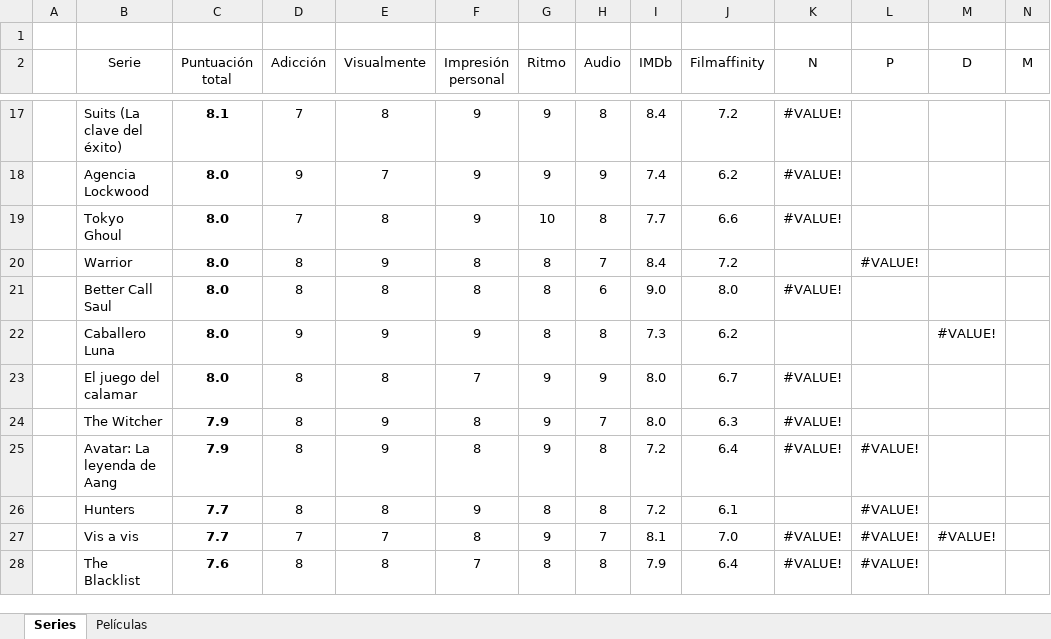
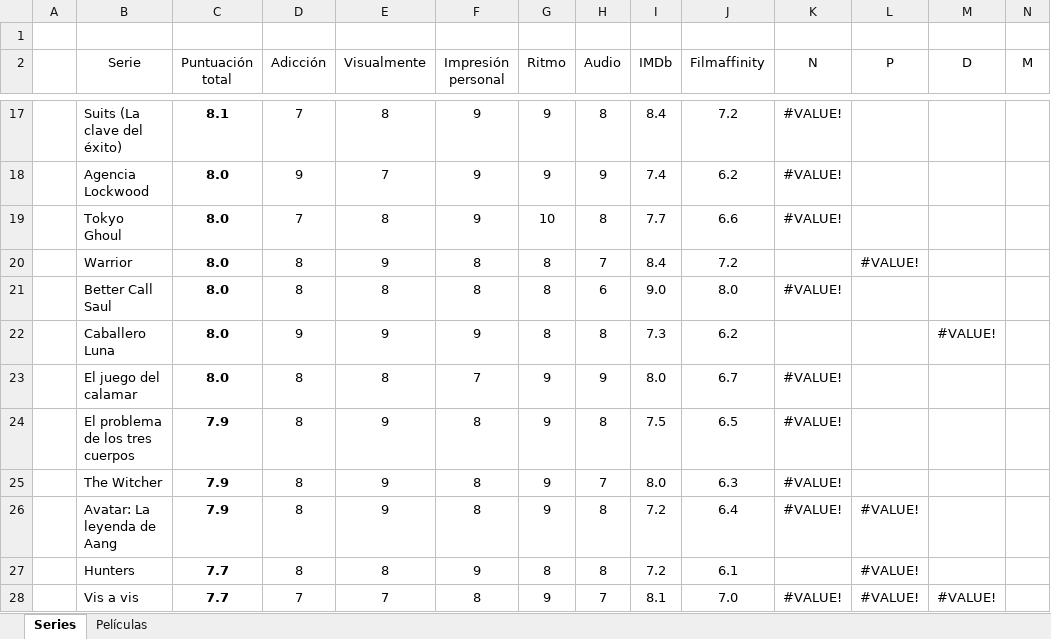
Before and after one commit to jarasa03/Calificacion-de-peliculas-y-series, an Excel workbook: Calificacion.xlsx, sheet Series, drawn as a sheet; only a part is shown, gaps mark what is left out; the shorter side is filled out with more unchanged rows; values as stored, in another font and other column widths than the file's, no borders; table styles not drawn; rows hold the shown columns only; the diff names each change by its address in the sheet, - before the commit and + after, or states it on an @@ line.

Commit message:
V. 51

```diff
--- a/Calificacion.xlsx (sheet Series)
+++ b/Calificacion.xlsx (sheet Series)
+row 24:  | El problema de los tres cuerpos | 7.9 | 8 | 9 | 8 | 9 | 8 | 7.5 | 6.5 | #VALUE!
```
